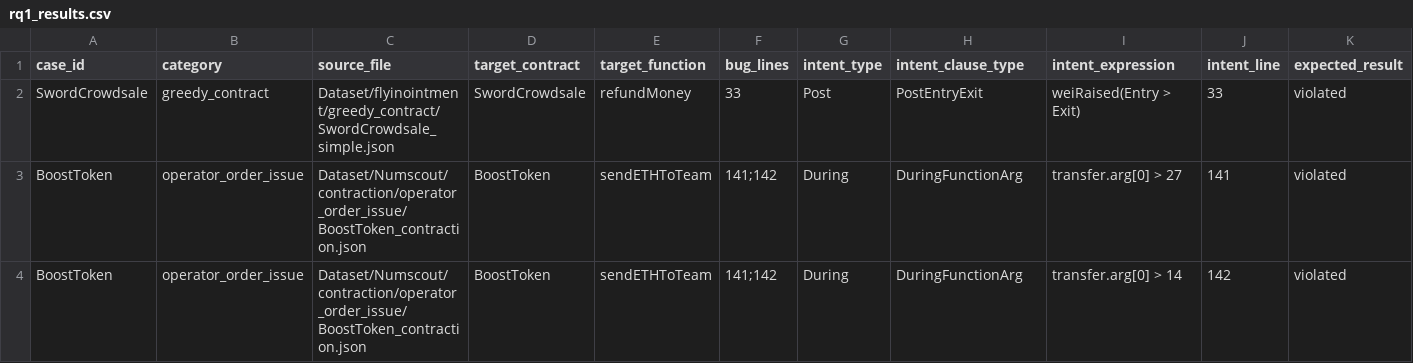
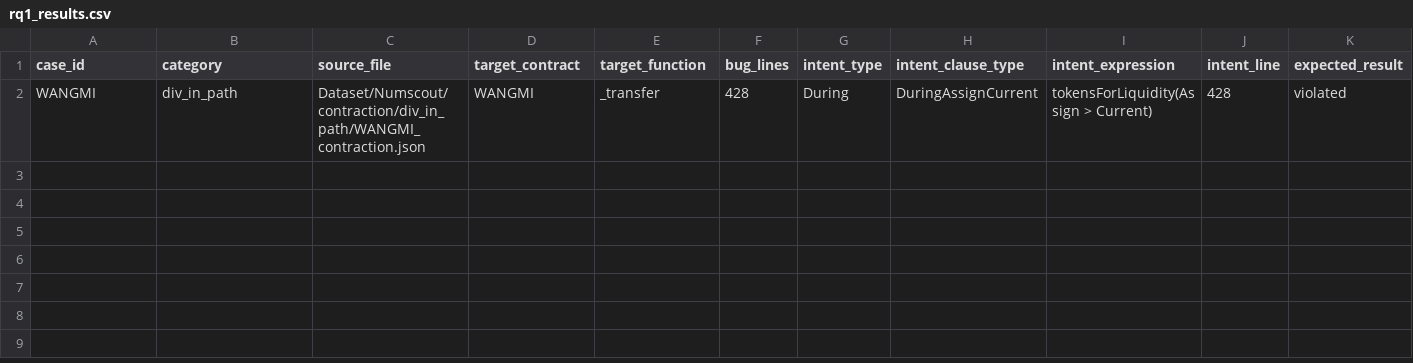
Before and after one commit to iwwyou/IntentChecker, a CSV file: evaluation/RQ1/results/rq1_results.csv, drawn as a sheet; only a part is shown; removed rows and columns are numbered as before the commit, all else as after; rows hold the shown columns only; the diff names each change by its address in the sheet, - before the commit and + after, or states it on an @@ line.

```diff
--- a/evaluation/RQ1/results/rq1_results.csv
+++ b/evaluation/RQ1/results/rq1_results.csv
-row 2: SwordCrowdsale | greedy_contract | Dataset/flyinointment/greedy_contract/SwordCrowdsale_simple.json | SwordCrowdsale | refundMoney | 33 | Post | PostEntryExit | weiRaised(Entry > Exit) | 33 | violated
-row 3: BoostToken | operator_order_issue | Dataset/Numscout/contraction/operator_order_issue/BoostToken_contraction.json | BoostToken | sendETHToTeam | 141;142 | During | DuringFunctionArg | transfer.arg[0] > 27 | 141 | violated
-row 4: BoostToken | operator_order_issue | Dataset/Numscout/contraction/operator_order_issue/BoostToken_contraction.json | BoostToken | sendETHToTeam | 141;142 | During | DuringFunctionArg | transfer.arg[0] > 14 | 142 | violated
+row 2: WANGMI | div_in_path | Dataset/Numscout/contraction/div_in_path/WANGMI_contraction.json | WANGMI | _transfer | 428 | During | DuringAssignCurrent | tokensForLiquidity(Assign > Current) | 428 | violated
```
Also changed, not shown: 18 other files.
